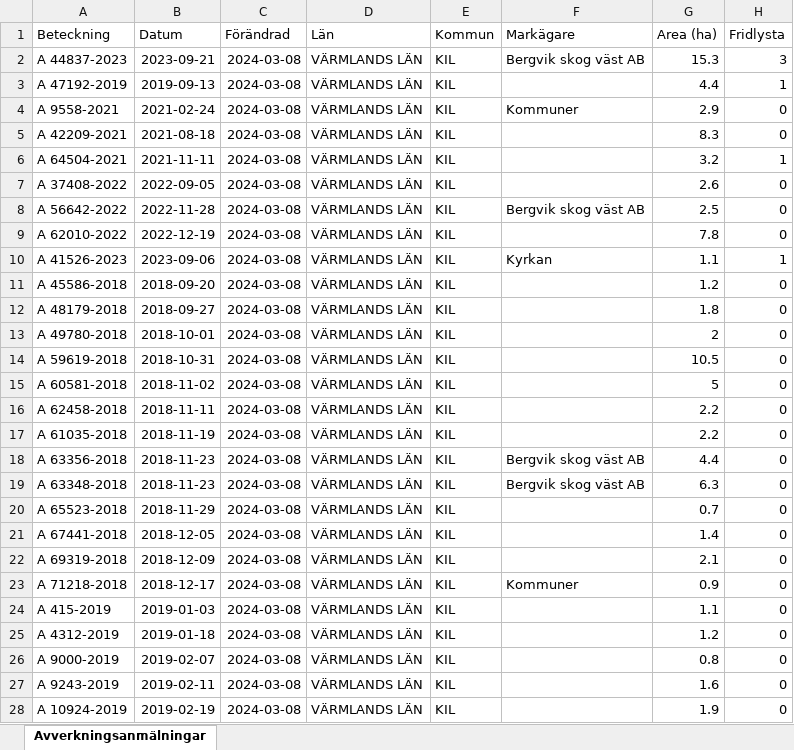
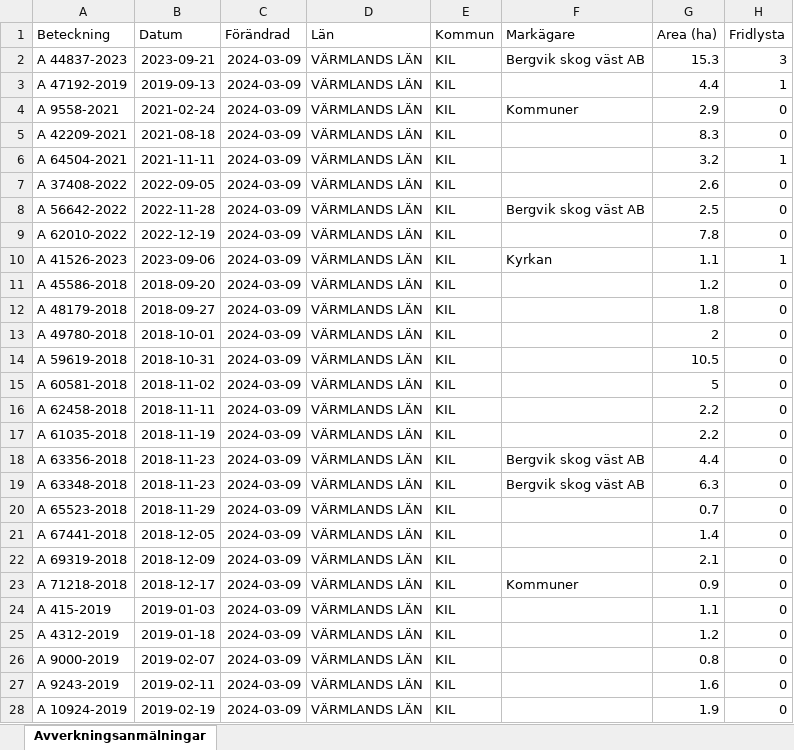
Before and after one commit to klasma/Logging_1715, an Excel workbook: Översikt KIL.xlsx, sheet Avverkningsanmälningar, drawn as a sheet; only a part is shown; values as stored, in another font and other column widths than the file's, no borders; the diff covers the shown part only; the diff names each change by its address in the sheet, - before the commit and + after, or states it on an @@ line.

```diff
--- a/Översikt KIL.xlsx (sheet Avverkningsanmälningar)
+++ b/Översikt KIL.xlsx (sheet Avverkningsanmälningar)
-C2:C28 (Förändrad): 2024-03-08
+C2:C28 (Förändrad): 2024-03-09
```
Also changed, not shown: 392 edited cells elsewhere in this sheet, artfynd/A 37408-2022 artfynd.xlsx, artfynd/A 42209-2021 artfynd.xlsx, 54 other files.
